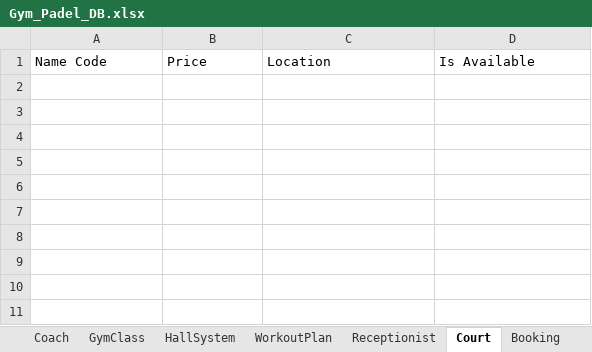
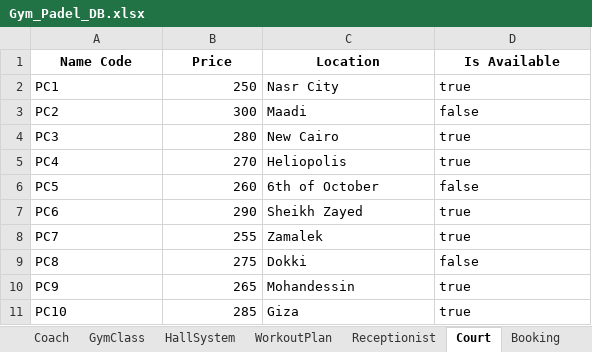
Before and after one commit to ahmed3ssam0/Gym-Padel_System, an Excel workbook: Gym_Padel_DB.xlsx, sheet Court, drawn as a sheet; values as stored, in another font and other column widths than the file's, no borders; the diff names each change by its address in the sheet, - before the commit and + after, or states it on an @@ line.

```diff
--- a/Gym_Padel_DB.xlsx (sheet Court)
+++ b/Gym_Padel_DB.xlsx (sheet Court)
@@ A1:D1 bold: off → on, alignment: left → center @@
+row 2: PC1 | 250 | Nasr City | true
+row 3: PC2 | 300 | Maadi | false
+row 4: PC3 | 280 | New Cairo | true
+row 5: PC4 | 270 | Heliopolis | true
+row 6: PC5 | 260 | 6th of October | false
+row 7: PC6 | 290 | Sheikh Zayed | true
+row 8: PC7 | 255 | Zamalek | true
+row 9: PC8 | 275 | Dokki | false
+row 10: PC9 | 265 | Mohandessin | true
+row 11: PC10 | 285 | Giza | true
```
Also changed, not shown: sheet Trainees, sheet GymClass, sheet Booking, sheet Subscription, sheet WorkoutPlan, sheet Receptionist, 3 more sheets.
